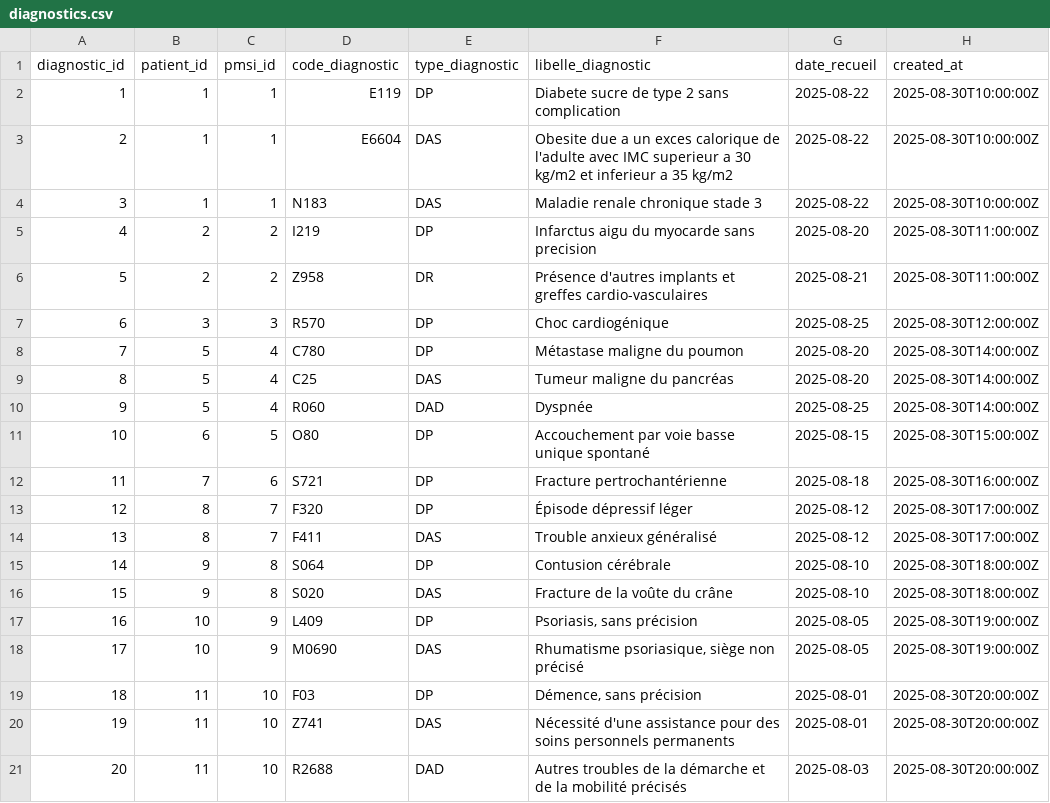
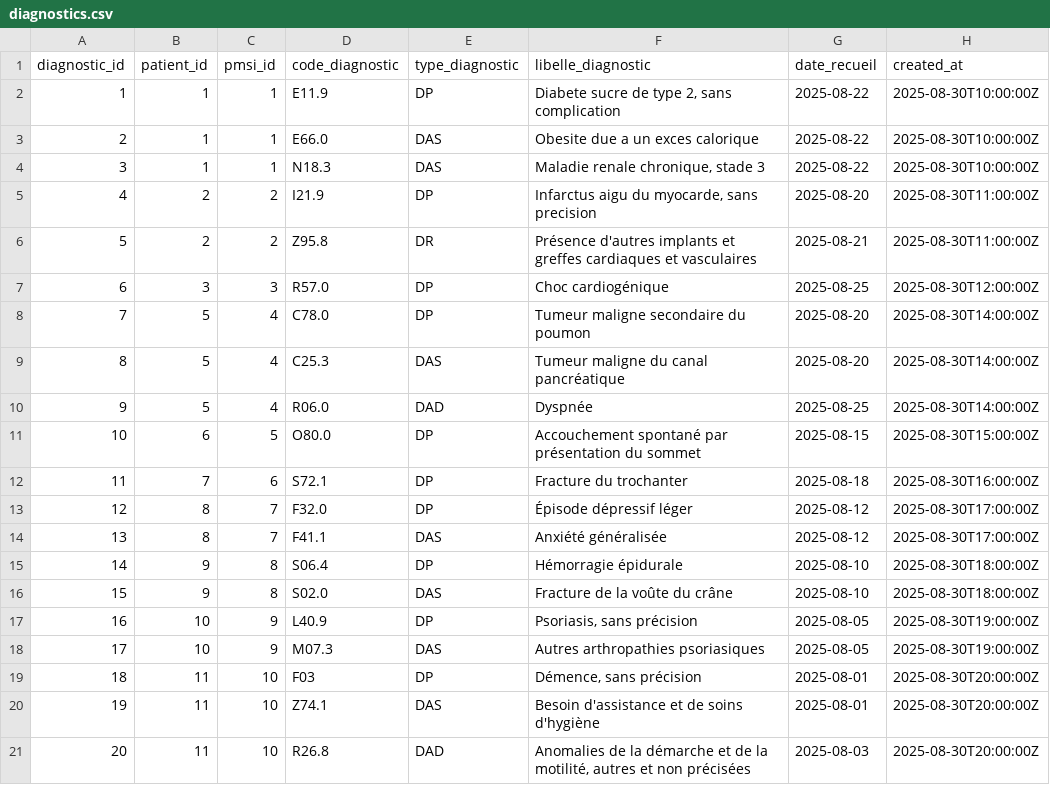
Before and after one commit to aphp/IG-fhir-dm, a CSV file: data-platform/transform-layer/data-transformer/seeds/diagnostics.csv, drawn as a sheet; only a part is shown; the diff names each change by its address in the sheet, - before the commit and + after, or states it on an @@ line.

```diff
--- a/data-platform/transform-layer/data-transformer/seeds/diagnostics.csv
+++ b/data-platform/transform-layer/data-transformer/seeds/diagnostics.csv
-D2 (code_diagnostic): E119
+D2 (code_diagnostic): E11.9
-F2 (libelle_diagnostic): Diabete sucre de type 2 sans complication
+F2 (libelle_diagnostic): Diabete sucre de type 2, sans complication
-D3 (code_diagnostic): E6604
+D3 (code_diagnostic): E66.0
-F3 (libelle_diagnostic): …exces calorique de l'adulte avec IMC superieur a 30 kg/m2 et inferieur a 35 kg/m2
+F3 (libelle_diagnostic): …exces calorique
-D4 (code_diagnostic): N183
+D4 (code_diagnostic): N18.3
-F4 (libelle_diagnostic): Maladie renale chronique stade 3
+F4 (libelle_diagnostic): Maladie renale chronique, stade 3
-D5 (code_diagnostic): I219
+D5 (code_diagnostic): I21.9
-F5 (libelle_diagnostic): Infarctus aigu du myocarde sans precision
+F5 (libelle_diagnostic): Infarctus aigu du myocarde, sans precision
-D6 (code_diagnostic): Z958
+D6 (code_diagnostic): Z95.8
-F6 (libelle_diagnostic): …et greffes cardio-vasculaires
+F6 (libelle_diagnostic): …et greffes cardiaques et vasculaires
-D7 (code_diagnostic): R570
+D7 (code_diagnostic): R57.0
-D8 (code_diagnostic): C780
+D8 (code_diagnostic): C78.0
-F8 (libelle_diagnostic): Métastase maligne du poumon
+F8 (libelle_diagnostic): Tumeur maligne secondaire du poumon
-D9 (code_diagnostic): C25
+D9 (code_diagnostic): C25.3
-F9 (libelle_diagnostic): Tumeur maligne du pancréas
+F9 (libelle_diagnostic): Tumeur maligne du canal pancréatique
-D10 (code_diagnostic): R060
+D10 (code_diagnostic): R06.0
-D11 (code_diagnostic): O80
+D11 (code_diagnostic): O80.0
-F11 (libelle_diagnostic): Accouchement par voie basse unique spontané
+F11 (libelle_diagnostic): Accouchement spontané par présentation du sommet
-D12 (code_diagnostic): S721
+D12 (code_diagnostic): S72.1
-F12 (libelle_diagnostic): Fracture pertrochantérienne
+F12 (libelle_diagnostic): Fracture du trochanter
-D13 (code_diagnostic): F320
+D13 (code_diagnostic): F32.0
-D14 (code_diagnostic): F411
+D14 (code_diagnostic): F41.1
-F14 (libelle_diagnostic): Trouble anxieux généralisé
+F14 (libelle_diagnostic): Anxiété généralisée
-D15 (code_diagnostic): S064
+D15 (code_diagnostic): S06.4
-F15 (libelle_diagnostic): Contusion cérébrale
+F15 (libelle_diagnostic): Hémorragie épidurale
-D16 (code_diagnostic): S020
+D16 (code_diagnostic): S02.0
-D17 (code_diagnostic): L409
+D17 (code_diagnostic): L40.9
-D18 (code_diagnostic): M0690
+D18 (code_diagnostic): M07.3
-F18 (libelle_diagnostic): Rhumatisme psoriasique, siège non précisé
+F18 (libelle_diagnostic): Autres arthropathies psoriasiques
-D20 (code_diagnostic): Z741
+D20 (code_diagnostic): Z74.1
-F20 (libelle_diagnostic): Nécessité d'une assistance pour des soins personnels permanents
+F20 (libelle_diagnostic): Besoin d'assistance et de soins d'hygiène
-D21 (code_diagnostic): R2688
+D21 (code_diagnostic): R26.8
-F21 (libelle_diagnostic): Autres troubles de la démarche et de la mobilité précisés
+F21 (libelle_diagnostic): Anomalies de la démarche et de la motilité, autres et non précisées
```
Also changed, not shown: 16 other files.
